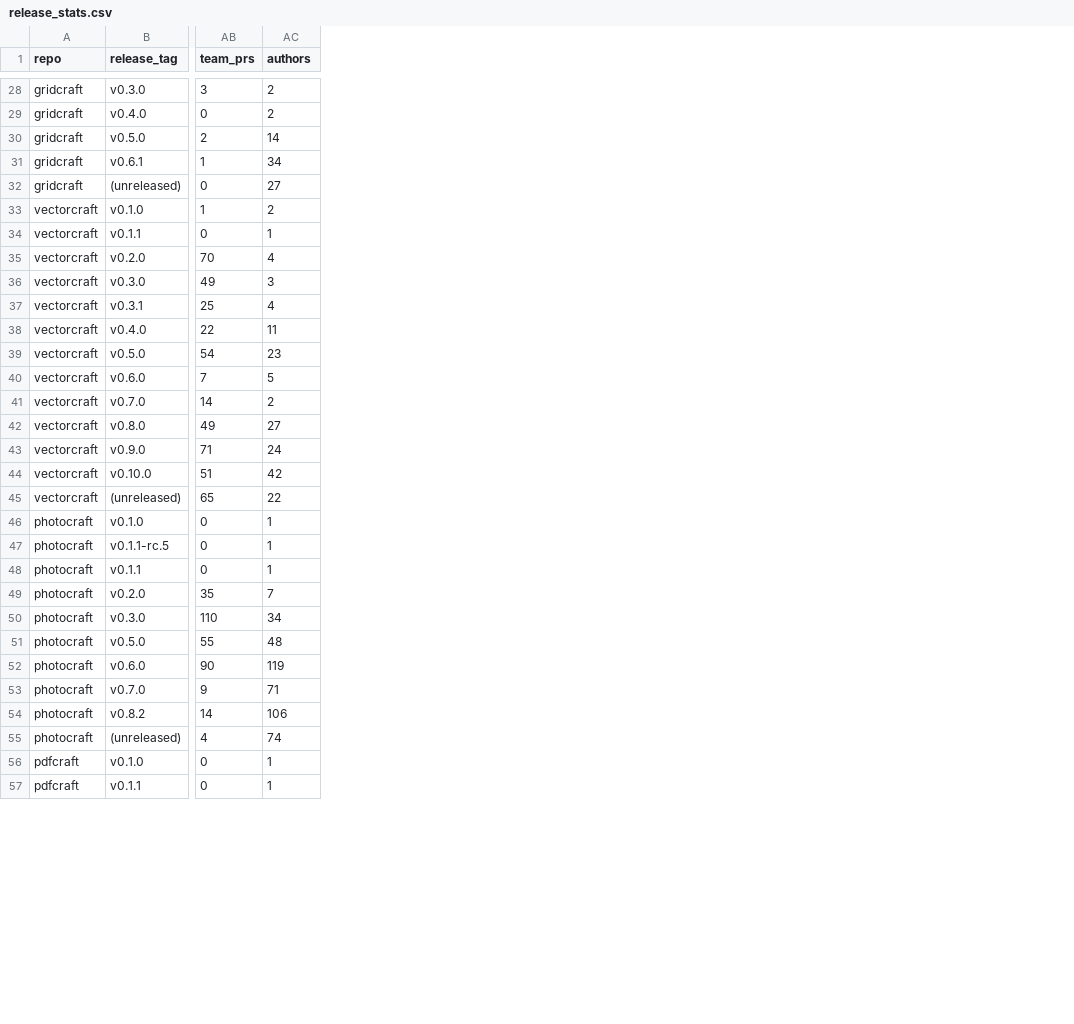
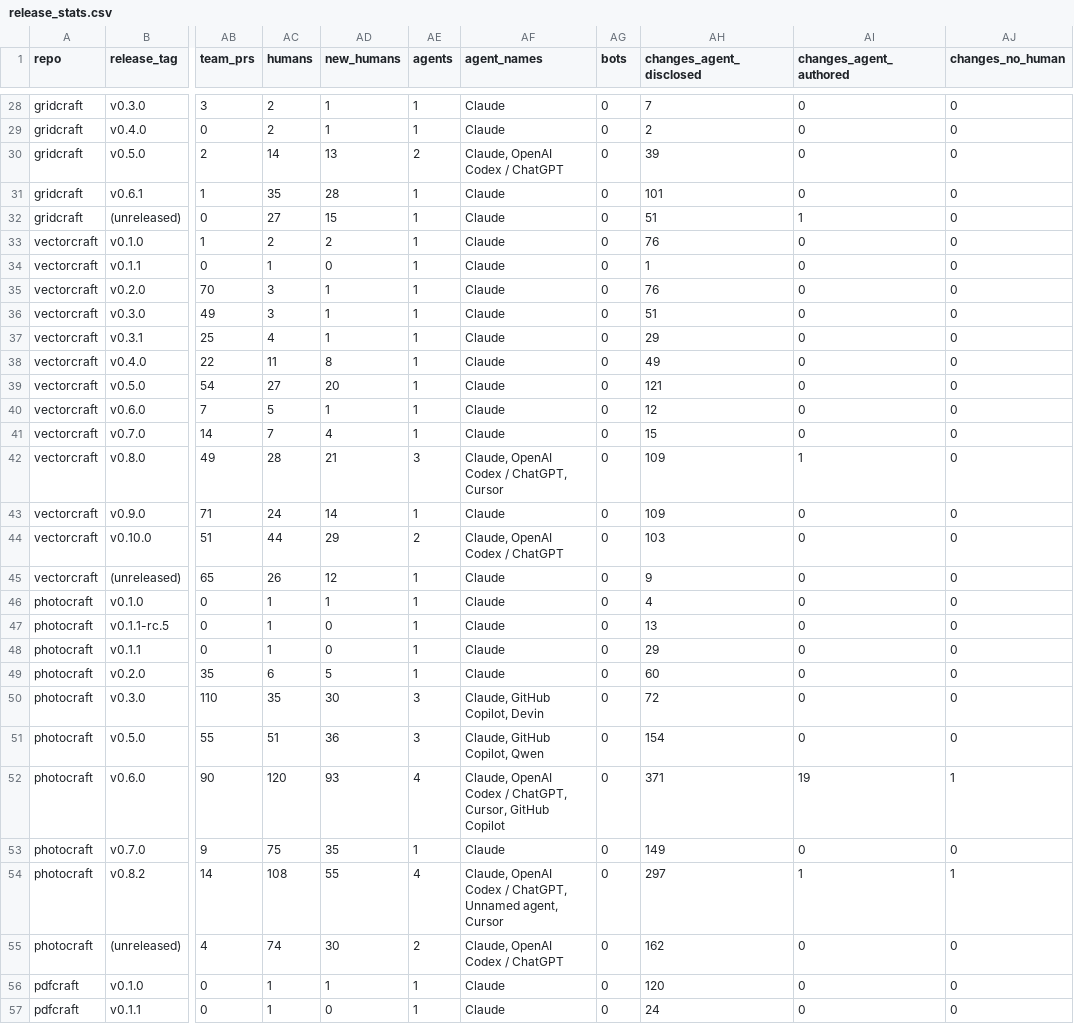
Before and after one commit to antstanley/storytold-stats, a CSV file: csv/release_stats.csv, drawn as a sheet; only a part is shown, gaps mark what is left out; the diff covers the shown part only; the diff names each change by its address in the sheet, - before the commit and + after, or states it on an @@ line.

```diff
--- a/csv/release_stats.csv
+++ b/csv/release_stats.csv
+column AD (new_humans), rows 28-57: 1 | 1 | 13 | 28 | 15 | 2 | 0 | 1 | 1 | 1 | 8 | 20 | 1 | 4 | 21 | 14 | 29 | 12 | 1 | 0 | 0 | 5 | 30 | 36 | 93 | 35 | 55 | 30 | 1 | 0
+column AE (agents), rows 28-57: 1 | 1 | 2 | 1 | 1 | 1 | 1 | 1 | 1 | 1 | 1 | 1 | 1 | 1 | 3 | 1 | 2 | 1 | 1 | 1 | 1 | 1 | 3 | 3 | 4 | 1 | 4 | 2 | 1 | 1
+column AF (agent_names), rows 28-57: Claude | Claude | Claude, OpenAI Codex / ChatGPT | Claude | Claude | Claude | Claude | Claude | Claude | Claude | Claude | Claude | Claude | Claude | Claude, OpenAI Codex / ChatGPT, Cursor | Claude | Claude, OpenAI Codex / ChatGPT | Claude | Claude | Claude | Claude | Claude | Claude, GitHub Copilot, Devin | Claude, GitHub Copilot, Qwen | Claude, OpenAI Codex / ChatGPT, Cursor, GitHub Copilot | Claude | Claude, OpenAI Codex / ChatGPT, Unnamed agent, Cursor | Claude, OpenAI Codex / ChatGPT | Claude | Claude
+column AG (bots), rows 28-57: all 0
+column AH (changes_agent_disclosed), rows 28-57: 7 | 2 | 39 | 101 | 51 | 76 | 1 | 76 | 51 | 29 | 49 | 121 | 12 | 15 | 109 | 109 | 103 | 9 | 4 | 13 | 29 | 60 | 72 | 154 | 371 | 149 | 297 | 162 | 120 | 24
+column AI (changes_agent_authored), rows 28-57: 0 | 0 | 0 | 0 | 1 | 0 | 0 | 0 | 0 | 0 | 0 | 0 | 0 | 0 | 1 | 0 | 0 | 0 | 0 | 0 | 0 | 0 | 0 | 0 | 19 | 0 | 1 | 0 | 0 | 0
+column AJ (changes_no_human), rows 28-57: 0 | 0 | 0 | 0 | 0 | 0 | 0 | 0 | 0 | 0 | 0 | 0 | 0 | 0 | 0 | 0 | 0 | 0 | 0 | 0 | 0 | 0 | 0 | 0 | 1 | 0 | 1 | 0 | 0 | 0
-AC1: authors
+AC1: humans
-AC31 (humans): 34
+AC31 (humans): 35
-AC35 (humans): 4
+AC35 (humans): 3
-AC39 (humans): 23
+AC39 (humans): 27
-AC41 (humans): 2
+AC41 (humans): 7
-AC42 (humans): 27
+AC42 (humans): 28
-AC44 (humans): 42
+AC44 (humans): 44
-AC45 (humans): 22
+AC45 (humans): 26
-AC49 (humans): 7
+AC49 (humans): 6
-AC50 (humans): 34
+AC50 (humans): 35
-AC51 (humans): 48
+AC51 (humans): 51
-AC52 (humans): 119
+AC52 (humans): 120
-AC53 (humans): 71
+AC53 (humans): 75
-AC54 (humans): 106
+AC54 (humans): 108
```
Also changed, not shown: 72 edited cells elsewhere in this file, 40 other files.
